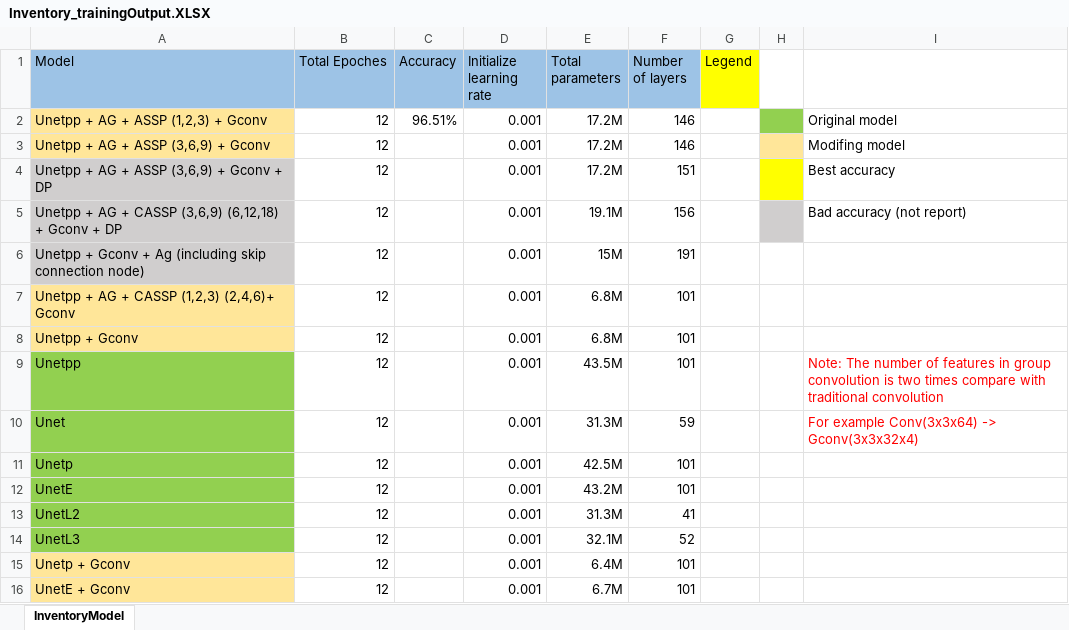
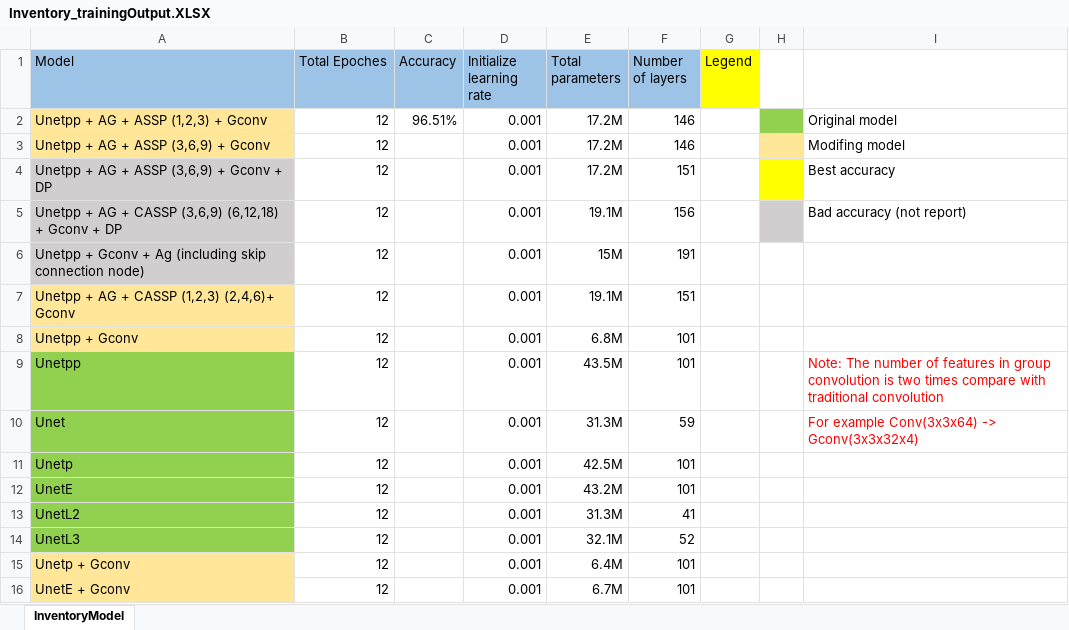
Before and after one commit to Winxkin/Spectrum_sensing_base_on_Deep_learning, an Excel workbook: Inventory_trainingOutput.XLSX, sheet InventoryModel, drawn as a sheet; values as stored, in another font and other column widths than the file's, no borders; the diff names each change by its address in the sheet, - before the commit and + after, or states it on an @@ line.

Commit message:
update the params

```diff
--- a/Inventory_trainingOutput.XLSX (sheet InventoryModel)
+++ b/Inventory_trainingOutput.XLSX (sheet InventoryModel)
-E7 (Total parameters): 6.8M
+E7 (Total parameters): 19.1M
-F7 (Number of layers): 101
+F7 (Number of layers): 151
```
